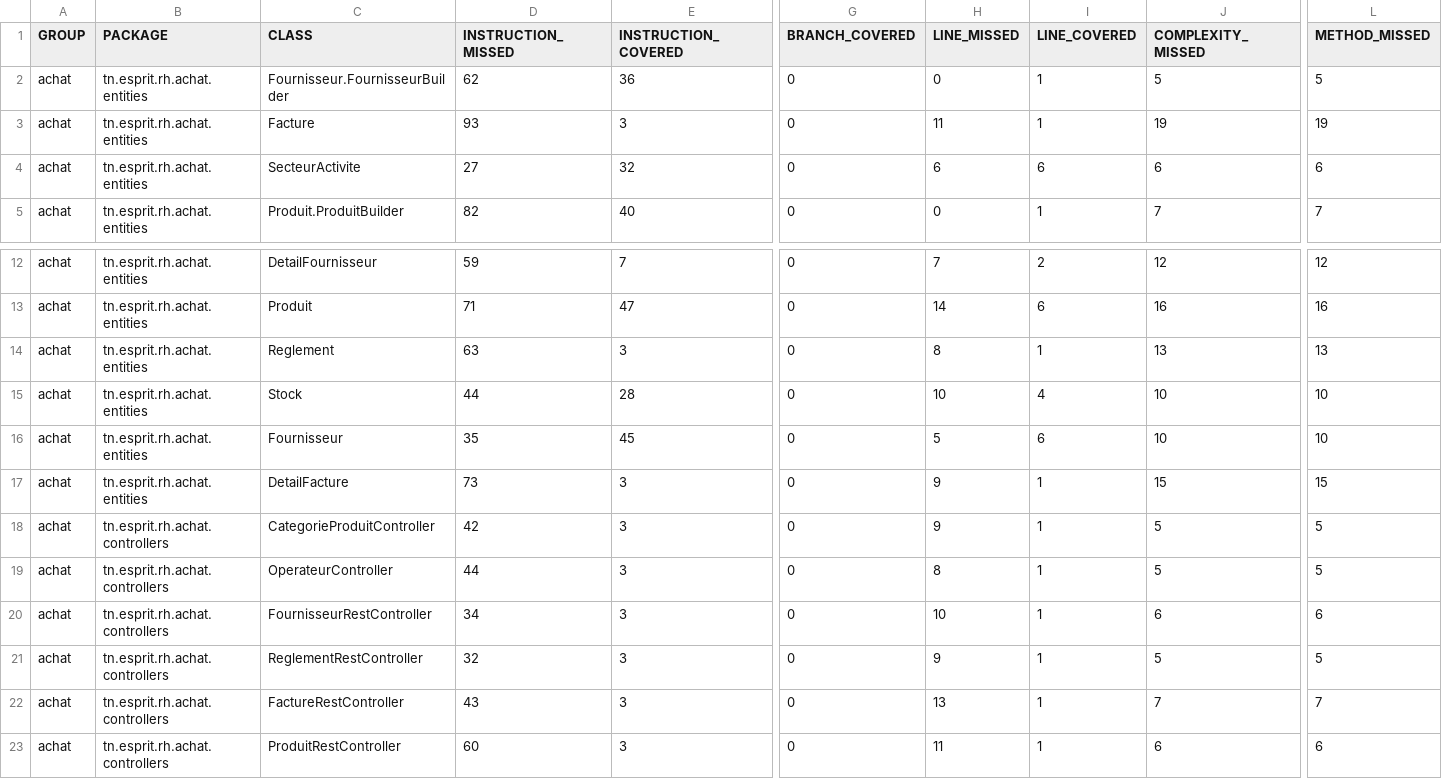
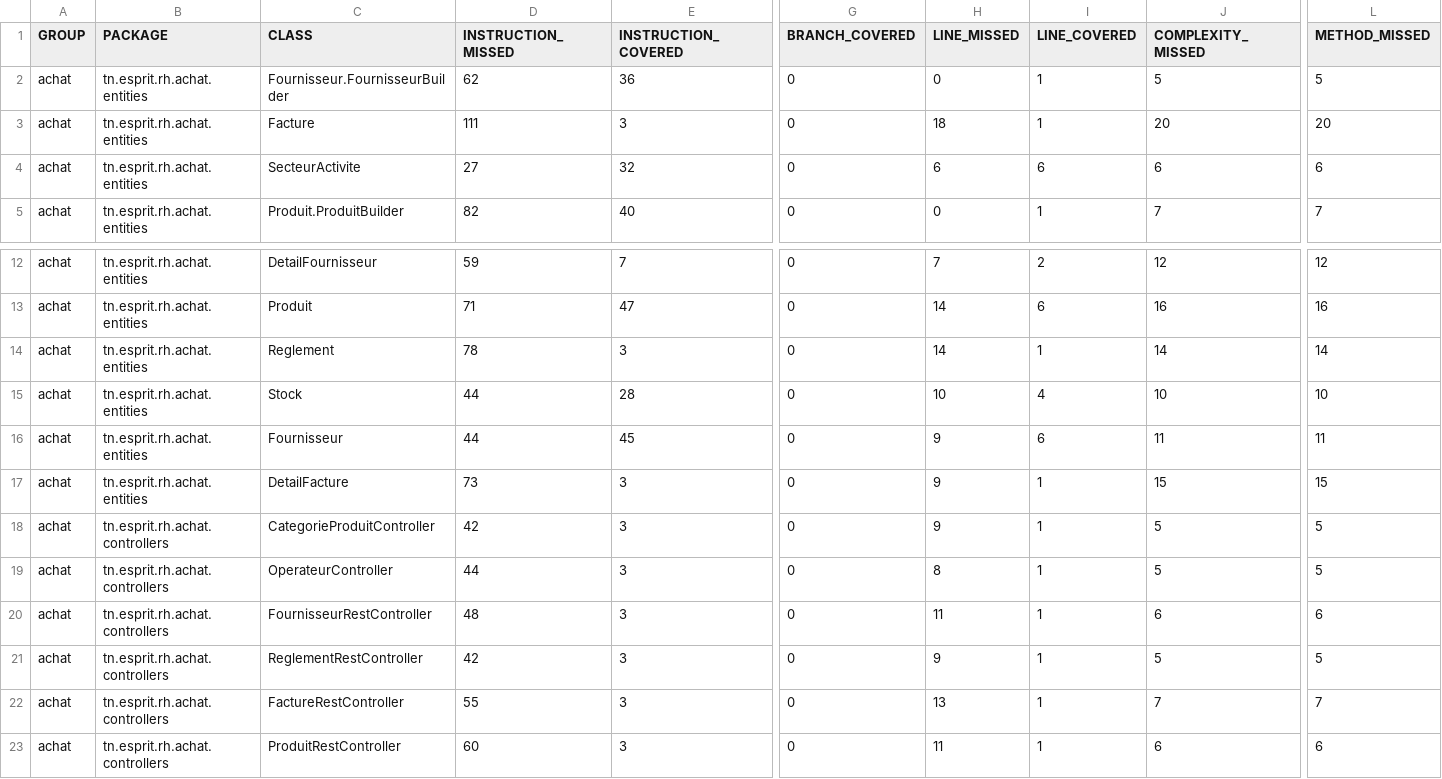
Before and after one commit to MohsniNour/SpringDataJPA-CrudRepo, a CSV file: target/site/jacoco/jacoco.csv, drawn as a sheet; only a part is shown, gaps mark what is left out; the diff names each change by its address in the sheet, - before the commit and + after, or states it on an @@ line.

```diff
--- a/target/site/jacoco/jacoco.csv
+++ b/target/site/jacoco/jacoco.csv
-D3 (INSTRUCTION_MISSED): 93
+D3 (INSTRUCTION_MISSED): 111
-H3 (LINE_MISSED): 11
+H3 (LINE_MISSED): 18
-J3 (COMPLEXITY_MISSED): 19
+J3 (COMPLEXITY_MISSED): 20
-L3 (METHOD_MISSED): 19
+L3 (METHOD_MISSED): 20
-D14 (INSTRUCTION_MISSED): 63
+D14 (INSTRUCTION_MISSED): 78
-H14 (LINE_MISSED): 8
+H14 (LINE_MISSED): 14
-J14 (COMPLEXITY_MISSED): 13
+J14 (COMPLEXITY_MISSED): 14
-L14 (METHOD_MISSED): 13
+L14 (METHOD_MISSED): 14
-D16 (INSTRUCTION_MISSED): 35
+D16 (INSTRUCTION_MISSED): 44
-H16 (LINE_MISSED): 5
+H16 (LINE_MISSED): 9
-J16 (COMPLEXITY_MISSED): 10
+J16 (COMPLEXITY_MISSED): 11
-L16 (METHOD_MISSED): 10
+L16 (METHOD_MISSED): 11
-D20 (INSTRUCTION_MISSED): 34
+D20 (INSTRUCTION_MISSED): 48
-H20 (LINE_MISSED): 10
+H20 (LINE_MISSED): 11
-D21 (INSTRUCTION_MISSED): 32
+D21 (INSTRUCTION_MISSED): 42
-D22 (INSTRUCTION_MISSED): 43
+D22 (INSTRUCTION_MISSED): 55
```
Also changed, not shown: 36 other files.
